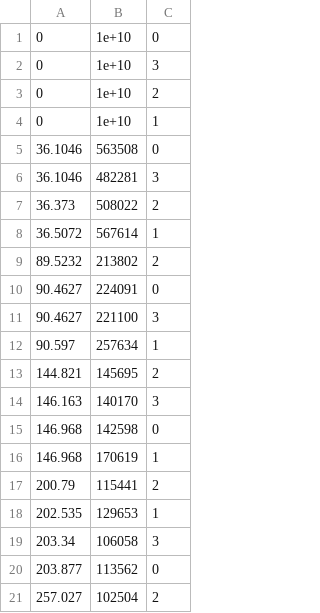
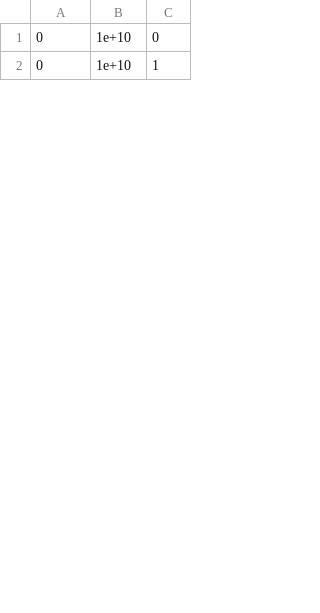
Before and after one commit to art-programmer/AlphaMatting, a CSV file: Statistics/sf-ss.csv, drawn as a sheet; only a part is shown; the diff covers the shown part only.

```diff
--- a/Statistics/sf-ss.csv
+++ b/Statistics/sf-ss.csv
@@ -1,21 +1,2 @@
 0, 1e+10, 0
-0, 1e+10, 3
-0, 1e+10, 2
 0, 1e+10, 1
-36.1046, 563508, 0
-36.1046, 482281, 3
-36.373, 508022, 2
-36.5072, 567614, 1
-89.5232, 213802, 2
-90.4627, 224091, 0
-90.4627, 221100, 3
-90.597, 257634, 1
-144.821, 145695, 2
-146.163, 140170, 3
-146.968, 142598, 0
-146.968, 170619, 1
-200.79, 115441, 2
-202.535, 129653, 1
-203.34, 106058, 3
-203.877, 113562, 0
-257.027, 102504, 2
```
Also changed, not shown: 20 added rows and 17 removed rows elsewhere in this file, Statistics/bopt.csv, Statistics/fusion_move.csv, 6 other files.
